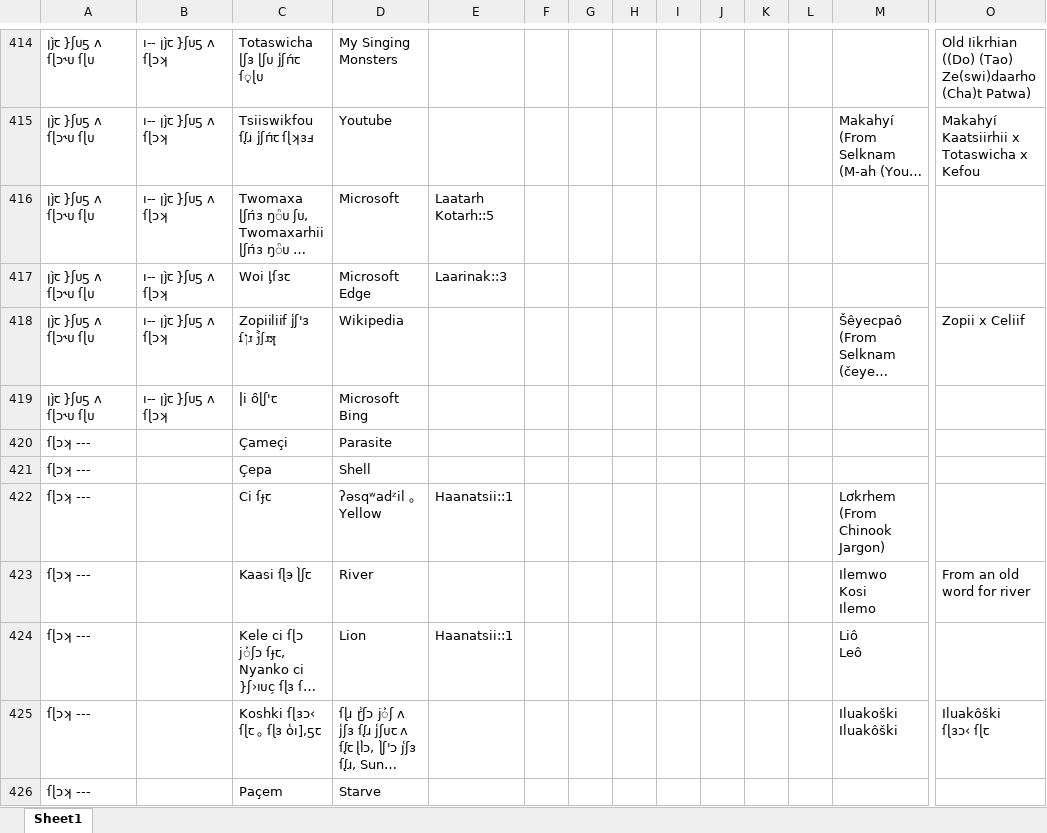
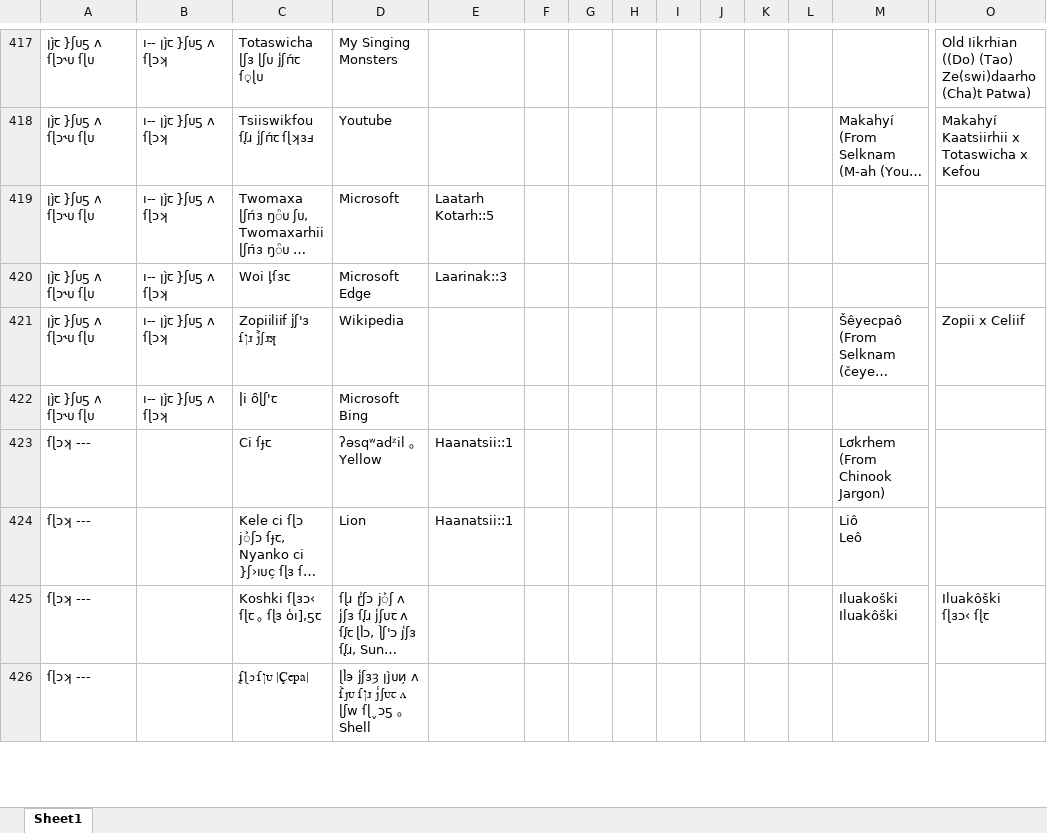
Before and after one commit to Krhitlashi/CakiiEChaweEIIkrhia, an Excel workbook: app/src/main/assets/chaweeiikrhia.xlsx, sheet Sheet1, drawn as a sheet; only a part is shown, gaps mark what is left out; long unchanged cells end in …; values as stored, in another font and other column widths than the file's, no borders; removed rows and columns are numbered as before the commit, all else as after; rows hold the shown columns only; ↵ is a line break in a cell; the diff covers the shown part only; the diff names each change by its address in the sheet, - before the commit and + after, or states it on an @@ line.

```diff
--- a/app/src/main/assets/chaweeiikrhia.xlsx (sheet Sheet1)
+++ b/app/src/main/assets/chaweeiikrhia.xlsx (sheet Sheet1)
-row 420: ſɭɔʞ --- |  | Çameçi | Parasite
-row 421: ſɭɔʞ --- |  | Çepa | Shell
-row 423: ſɭɔʞ --- |  | Kaasi ſɭэ ɭ̀ʃꞇ | River |  |  |  |  |  |  |  |  | Ilemwo ↵ Kosi ↵ Ilemo | From an old word for river
-row 426: ſɭɔʞ --- |  | Paçem | Starve
+row 426: ſɭɔʞ --- |  | ſ͔ɭɔ ſןᴜ |Çepa| | ɭl̀э j͑ʃɜȝ ꞁȷ̀ᴜͷ̗ ʌ ſ̀ȷᴜ ſןɹ j͑ʃᴜꞇ ʌ ɭʃw ſɭˬɔƽ ｡ Shell
```
Also changed, not shown: 200 added rows, 74 removed rows and 139 edited cells elsewhere in this sheet, 4 other files.
